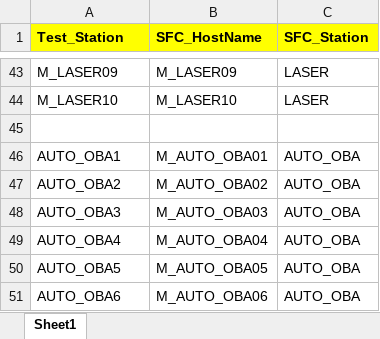
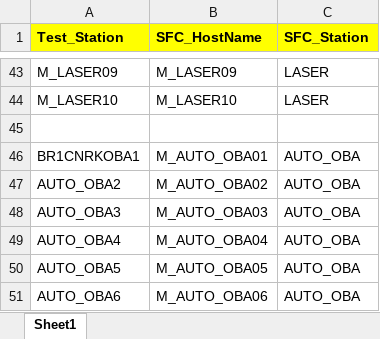
Before and after one commit to maycondoc23/ROKU, an Excel workbook: WebServerSFC/TableStationTest/HostnamesROKU.xlsx, sheet Sheet1, drawn as a sheet; only a part is shown, gaps mark what is left out; values as stored, in another font and other column widths than the file's, no borders; the diff names each change by its address in the sheet, - before the commit and + after, or states it on an @@ line.

```diff
--- a/WebServerSFC/TableStationTest/HostnamesROKU.xlsx (sheet Sheet1)
+++ b/WebServerSFC/TableStationTest/HostnamesROKU.xlsx (sheet Sheet1)
-A46 (Test_Station): AUTO_OBA1
+A46 (Test_Station): BR1CNRKOBA1
```
Also changed, not shown: 7 other files.
